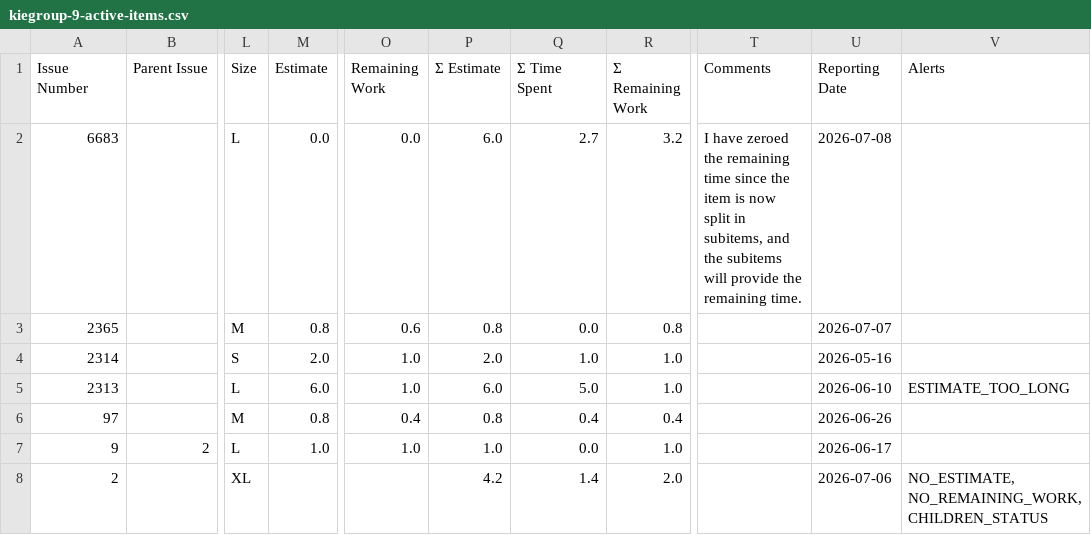
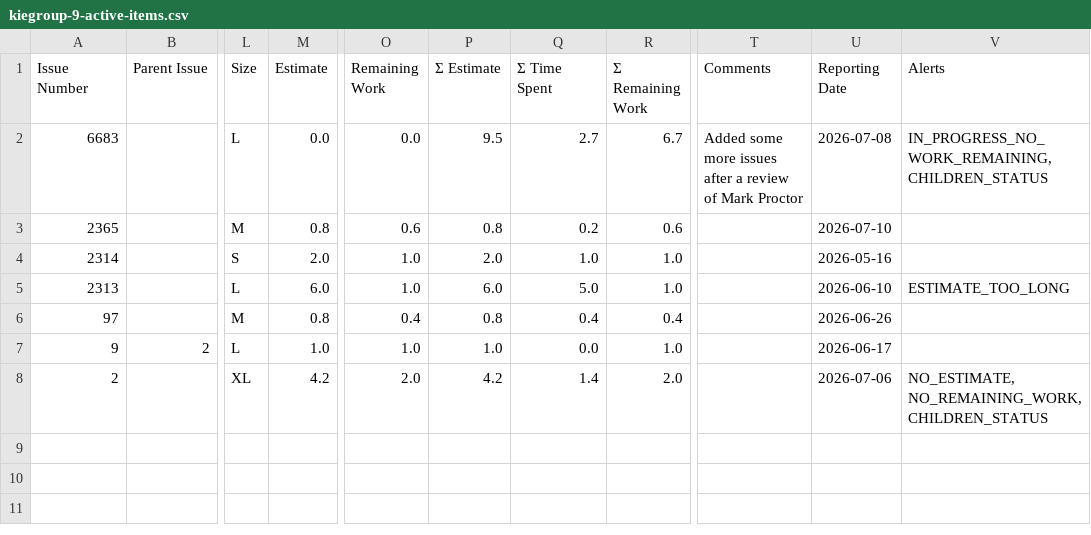
Before and after one commit to kubesmarts/pm-automations, a CSV file: exports/kiegroup-9-active-items.csv, drawn as a sheet; only a part is shown, gaps mark what is left out; the diff names each change by its address in the sheet, - before the commit and + after, or states it on an @@ line.

```diff
--- a/exports/kiegroup-9-active-items.csv
+++ b/exports/kiegroup-9-active-items.csv
-P2 (Σ Estimate): 6.0
+P2 (Σ Estimate): 9.5
-R2 (Σ Remaining Work): 3.2
+R2 (Σ Remaining Work): 6.7
-T2 (Comments): I have zeroed the remaining time since the item is now split in subitems, and the subitems will provide the remaining time.
+T2 (Comments): Added some more issues after a review of Mark Proctor
-V2 (Alerts): (empty)
+V2 (Alerts): IN_PROGRESS_NO_WORK_REMAINING, CHILDREN_STATUS
-Q3 (Σ Time Spent): 0.0
+Q3 (Σ Time Spent): 0.2
-R3 (Σ Remaining Work): 0.8
+R3 (Σ Remaining Work): 0.6
-U3 (Reporting Date): 2026-07-07
+U3 (Reporting Date): 2026-07-10
-M8 (Estimate): (empty)
+M8 (Estimate): 4.2
-O8 (Remaining Work): (empty)
+O8 (Remaining Work): 2.0
```
Also changed, not shown: exports/kubesmarts-1-active-items.csv, exports/quarkiverse-11-active-items.csv.
